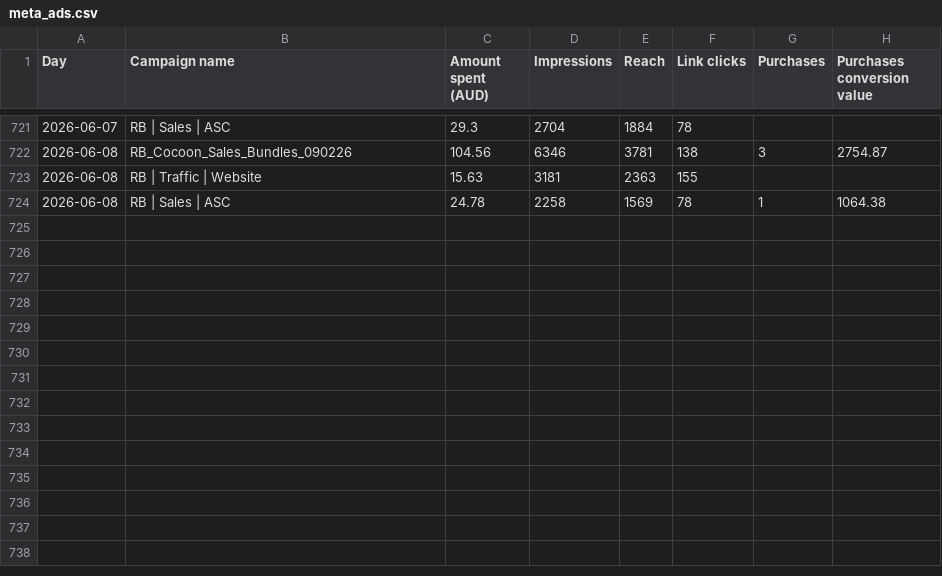
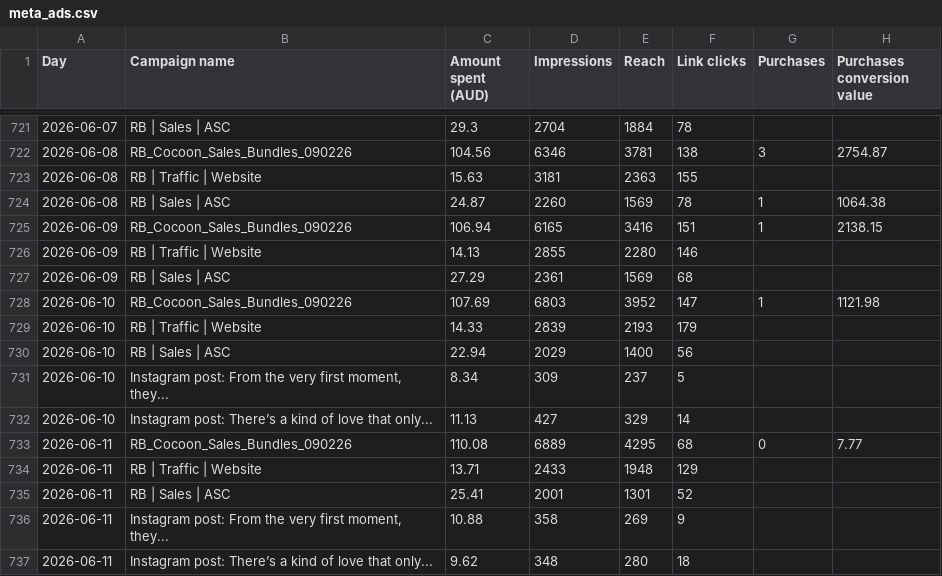
Before and after one commit to Mynkism/cocoon-dashboard, a CSV file: data/meta_ads.csv, drawn as a sheet; only a part is shown, gaps mark what is left out.

```diff
--- a/data/meta_ads.csv
+++ b/data/meta_ads.csv
@@ -731,2 +731,15 @@ Day,Campaign name,Amount spent (AUD),Impressions,Reach,Link clicks,Purchases,Pur
 2026-06-08,RB | Traffic | Website,15.63,3181,2363,155,,
-2026-06-08,RB | Sales | ASC,24.78,2258,1569,78,1,1064.38
+2026-06-08,RB | Sales | ASC,24.87,2260,1569,78,1,1064.38
+2026-06-09,RB_Cocoon_Sales_Bundles_090226,106.94,6165,3416,151,1,2138.15
+2026-06-09,RB | Traffic | Website,14.13,2855,2280,146,,
+2026-06-09,RB | Sales | ASC,27.29,2361,1569,68,,
+2026-06-10,RB_Cocoon_Sales_Bundles_090226,107.69,6803,3952,147,1,1121.98
+2026-06-10,RB | Traffic | Website,14.33,2839,2193,179,,
+2026-06-10,RB | Sales | ASC,22.94,2029,1400,56,,
+2026-06-10,"Instagram post: From the very first moment, they...",8.34,309,237,5,,
+2026-06-10,Instagram post: There’s a kind of love that only...,11.13,427,329,14,,
+2026-06-11,RB_Cocoon_Sales_Bundles_090226,110.08,6889,4295,68,0,7.77
+2026-06-11,RB | Traffic | Website,13.71,2433,1948,129,,
+2026-06-11,RB | Sales | ASC,25.41,2001,1301,52,,
+2026-06-11,"Instagram post: From the very first moment, they...",10.88,358,269,9,,
+2026-06-11,Instagram post: There’s a kind of love that only...,9.62,348,280,18,,
```
Also changed, not shown: data/google_ads.csv, data/shopify_sales.csv, 1 other file.
